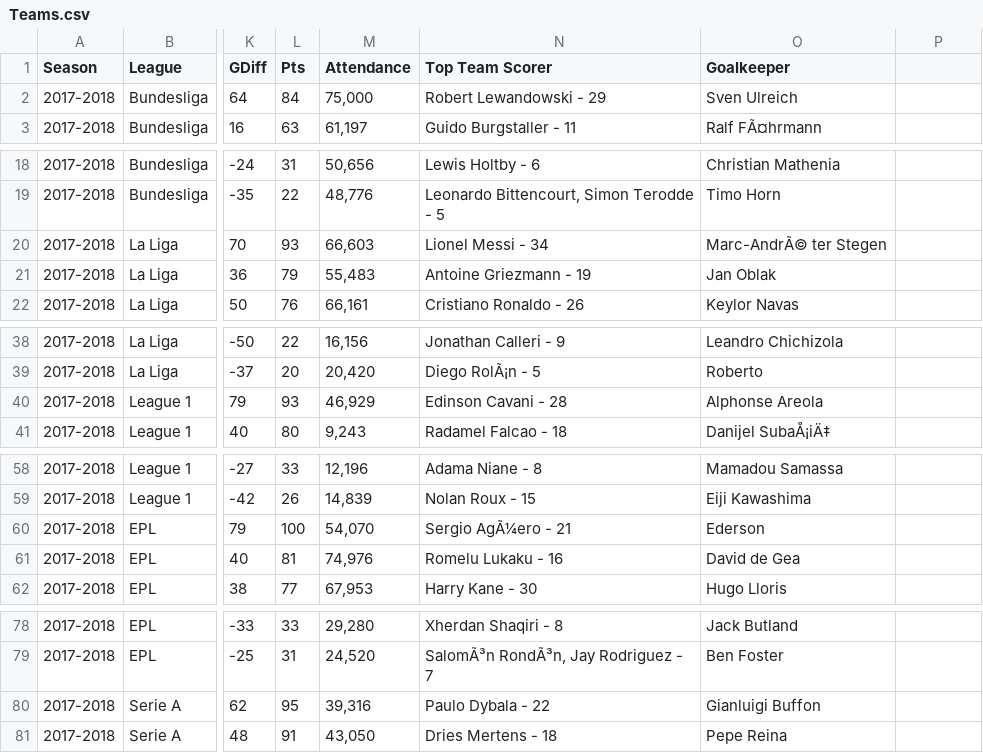
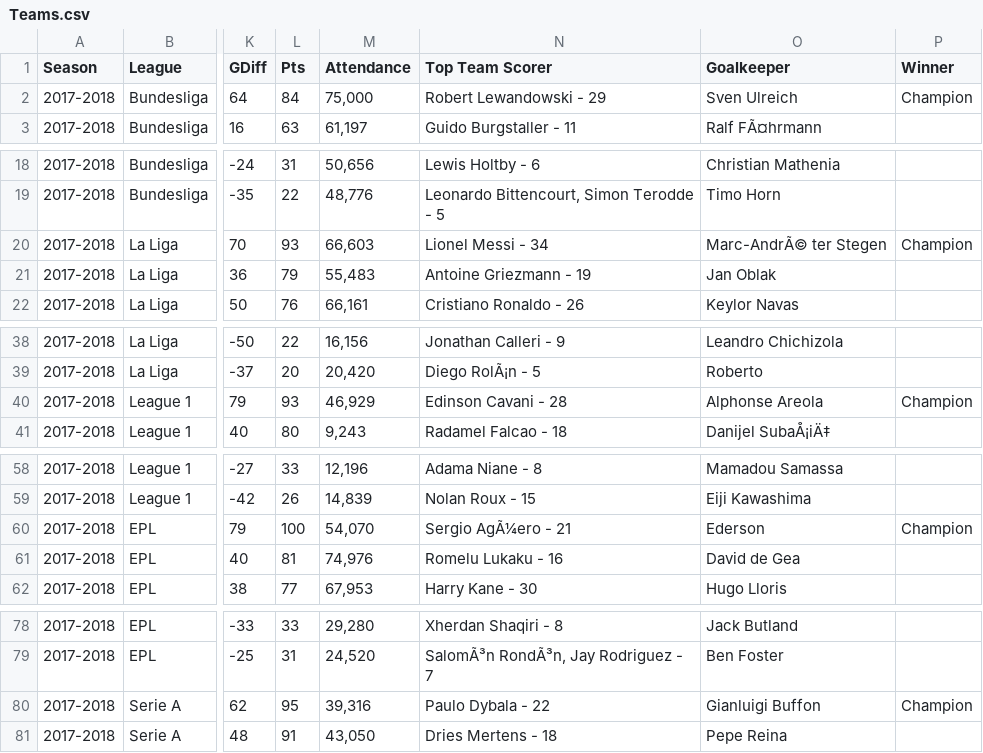
Before and after one commit to HanySedarous/Top-5-European-Leagues-Analysis-Project, a CSV file: Files/Teams Stats/Teams.csv, drawn as a sheet; only a part is shown, gaps mark what is left out; the diff covers the shown part only; the diff names each change by its address in the sheet, - before the commit and + after, or states it on an @@ line.

```diff
--- a/Files/Teams Stats/Teams.csv
+++ b/Files/Teams Stats/Teams.csv
-P1: (empty)
+P1: Winner
-P2 (Winner): (empty)
+P2 (Winner): Champion
-P20 (Winner): (empty)
+P20 (Winner): Champion
-P40 (Winner): (empty)
+P40 (Winner): Champion
-P60 (Winner): (empty)
+P60 (Winner): Champion
-P80 (Winner): (empty)
+P80 (Winner): Champion
```
Also changed, not shown: 10 edited cells elsewhere in this file, Files/Teams Stats/Teams_2017-2018 La Liga.csv, Files/Teams Stats/Teams_2017-2018 Ligue 1.csv, 18 other files.
